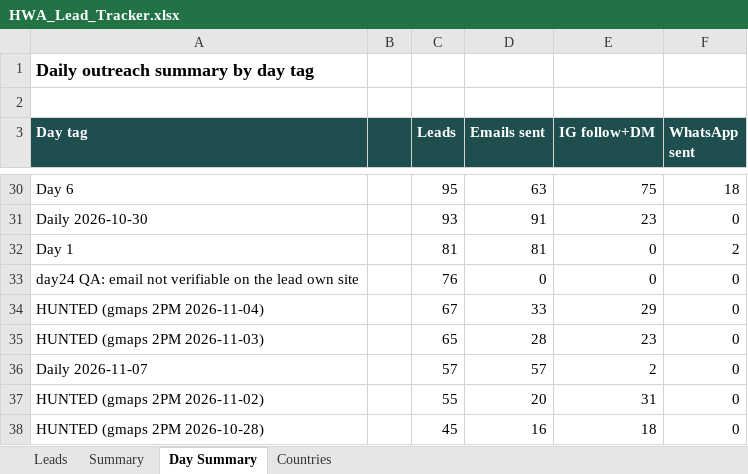
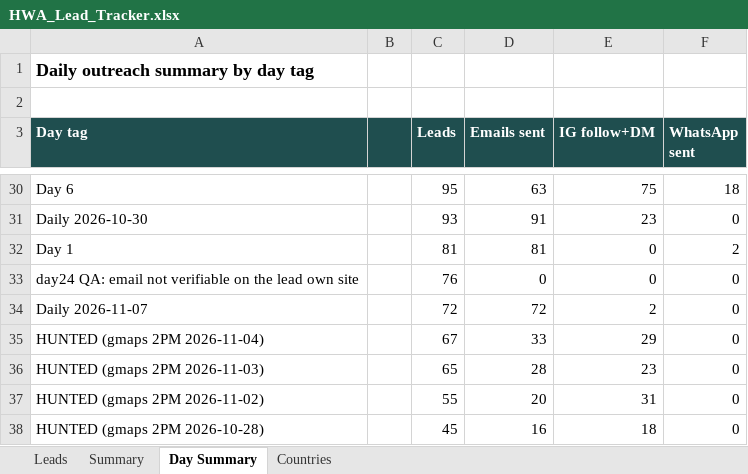
Before and after one commit to hsnwarriorapparel-dot/hsn-business, an Excel workbook: HWA_Lead_Tracker.xlsx, sheet Day Summary, drawn as a sheet; only a part is shown, gaps mark what is left out; values as stored, in another font and other column widths than the file's, no borders; removed rows and columns are numbered as before the commit, all else as after; the diff names each change by its address in the sheet, - before the commit and + after, or states it on an @@ line.

```diff
--- a/HWA_Lead_Tracker.xlsx (sheet Day Summary)
+++ b/HWA_Lead_Tracker.xlsx (sheet Day Summary)
+row 34: Daily 2026-11-07 |  | 72 | 72 | 2 | 0
-row 36: Daily 2026-11-07 |  | 57 | 57 | 2 | 0
```
Also changed, not shown: sheet Leads, sheet Summary, sheet Countries, 18 other files.
